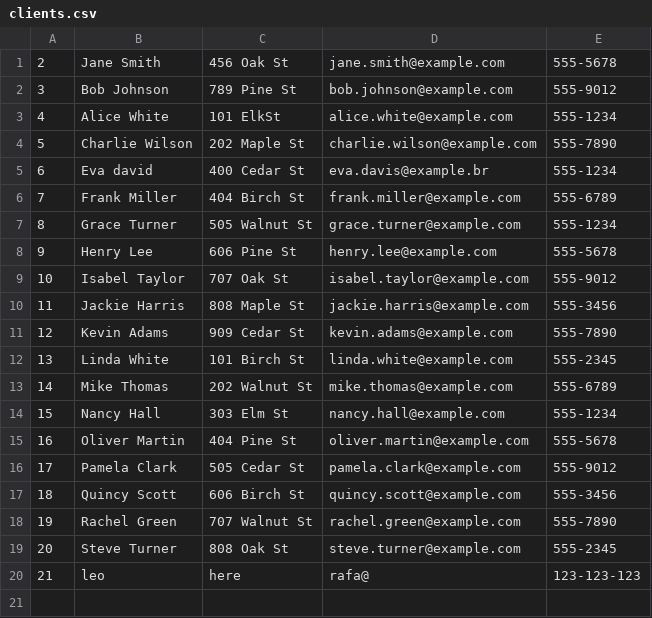
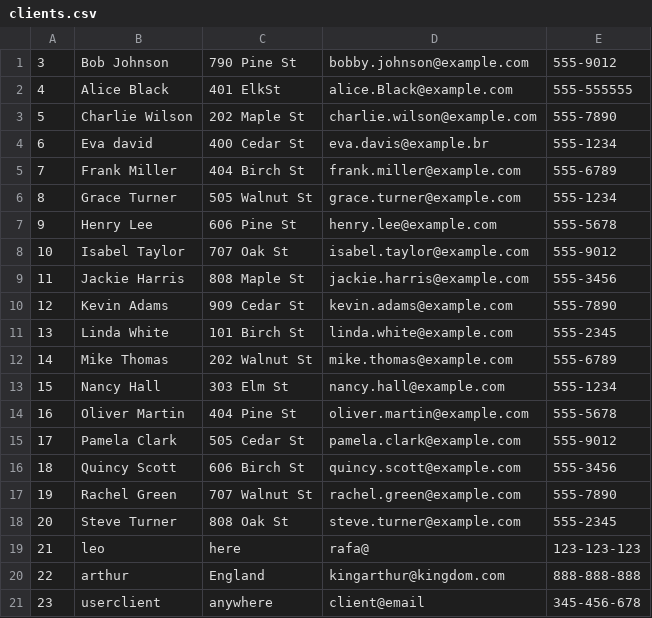
Before and after one commit to fabioweck/Business-Solutions, a CSV file: Assets/database/clients.csv, drawn as a sheet.

```diff
--- a/Assets/database/clients.csv
+++ b/Assets/database/clients.csv
@@ -1,4 +1,3 @@
-2,Jane Smith,456 Oak St,jane.smith@example.com,555-5678
-3,Bob Johnson,789 Pine St,bob.johnson@example.com,555-9012
-4,Alice White,101 ElkSt,alice.white@example.com,555-1234
+3,Bob Johnson,790 Pine St,bobby.johnson@example.com,555-9012
+4,Alice Black,401 ElkSt,alice.Black@example.com,555-555555
 5,Charlie Wilson,202 Maple St,charlie.wilson@example.com,555-7890
@@ -20 +19,3 @@
 21,leo,here,rafa@,123-123-123
+22,arthur,England,kingarthur@kingdom.com,888-888-888
+23,userclient,anywhere,client@email,345-456-678
```
Also changed, not shown: 24 other files.
